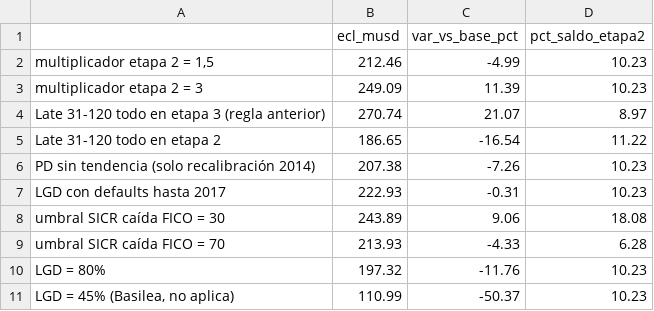
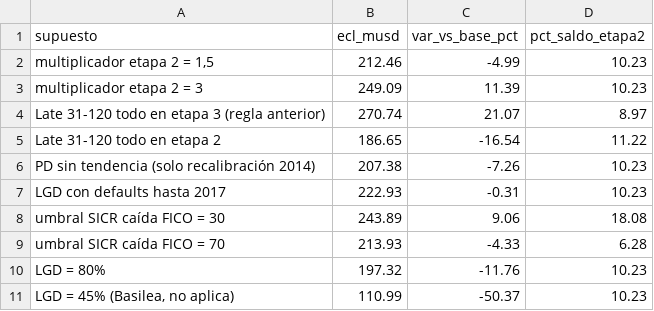
Before and after one commit to sannti09/credit-risk-pd-validation, a CSV file: reports/dashboard/ecl_sensibilidad.csv, drawn as a sheet.

```diff
--- a/reports/dashboard/ecl_sensibilidad.csv
+++ b/reports/dashboard/ecl_sensibilidad.csv
@@ -1,2 +1,2 @@
-,ecl_musd,var_vs_base_pct,pct_saldo_etapa2
+supuesto,ecl_musd,var_vs_base_pct,pct_saldo_etapa2
 "multiplicador etapa 2 = 1,5",212.46,-4.99,10.23
```
Also changed, not shown: reports/dashboard/cartera.csv, reports/dashboard/monitoreo.csv, 5 other files.
